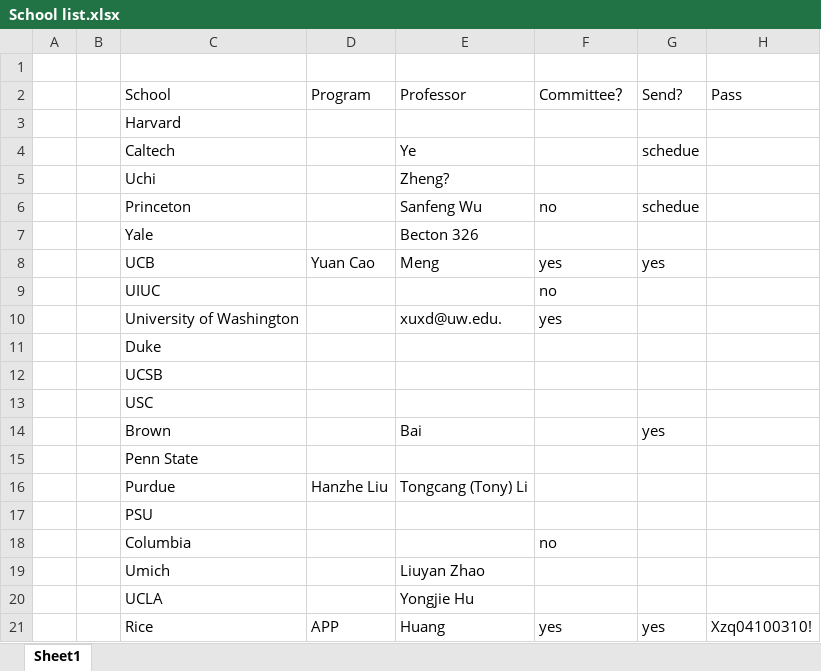
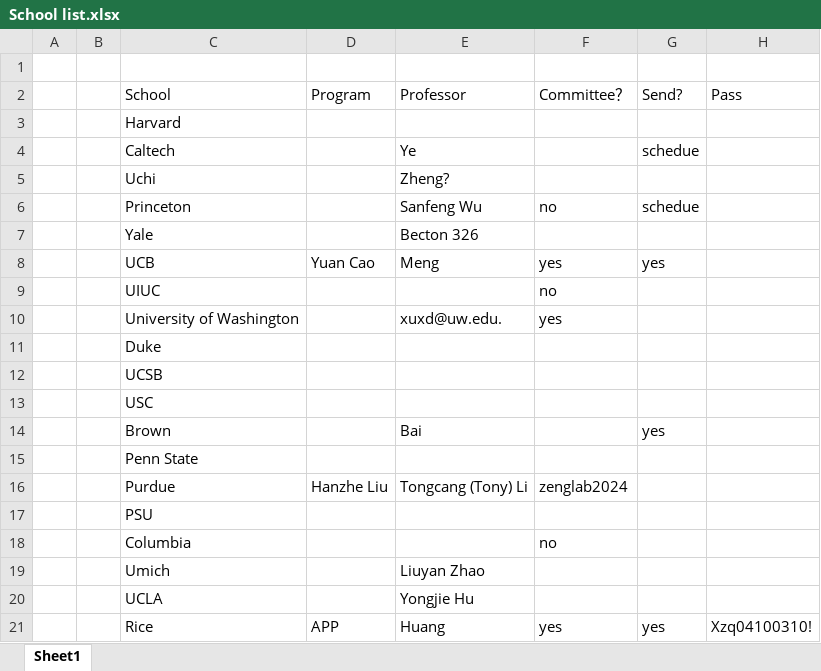
Before and after one commit to k-telux/k-telux.github.io, an Excel workbook: assets/Apply/School list.xlsx, sheet Sheet1, drawn as a sheet; values as stored, in another font and other column widths than the file's, no borders; the diff names each change by its address in the sheet, - before the commit and + after, or states it on an @@ line.

Commit message:
Update School list.xlsx

```diff
--- a/assets/Apply/School list.xlsx (sheet Sheet1)
+++ b/assets/Apply/School list.xlsx (sheet Sheet1)
-F16 (Committee？): (empty)
+F16 (Committee？): zenglab2024
```
